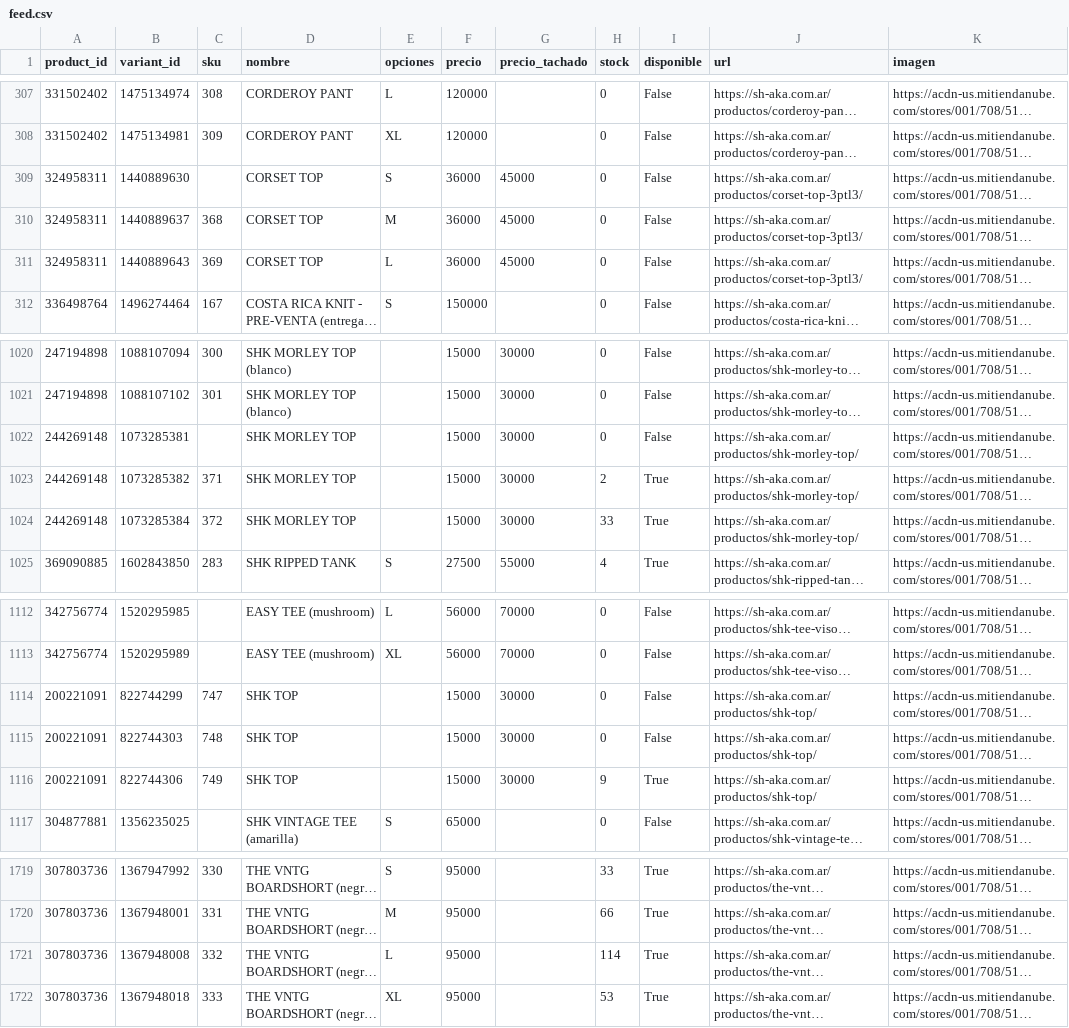
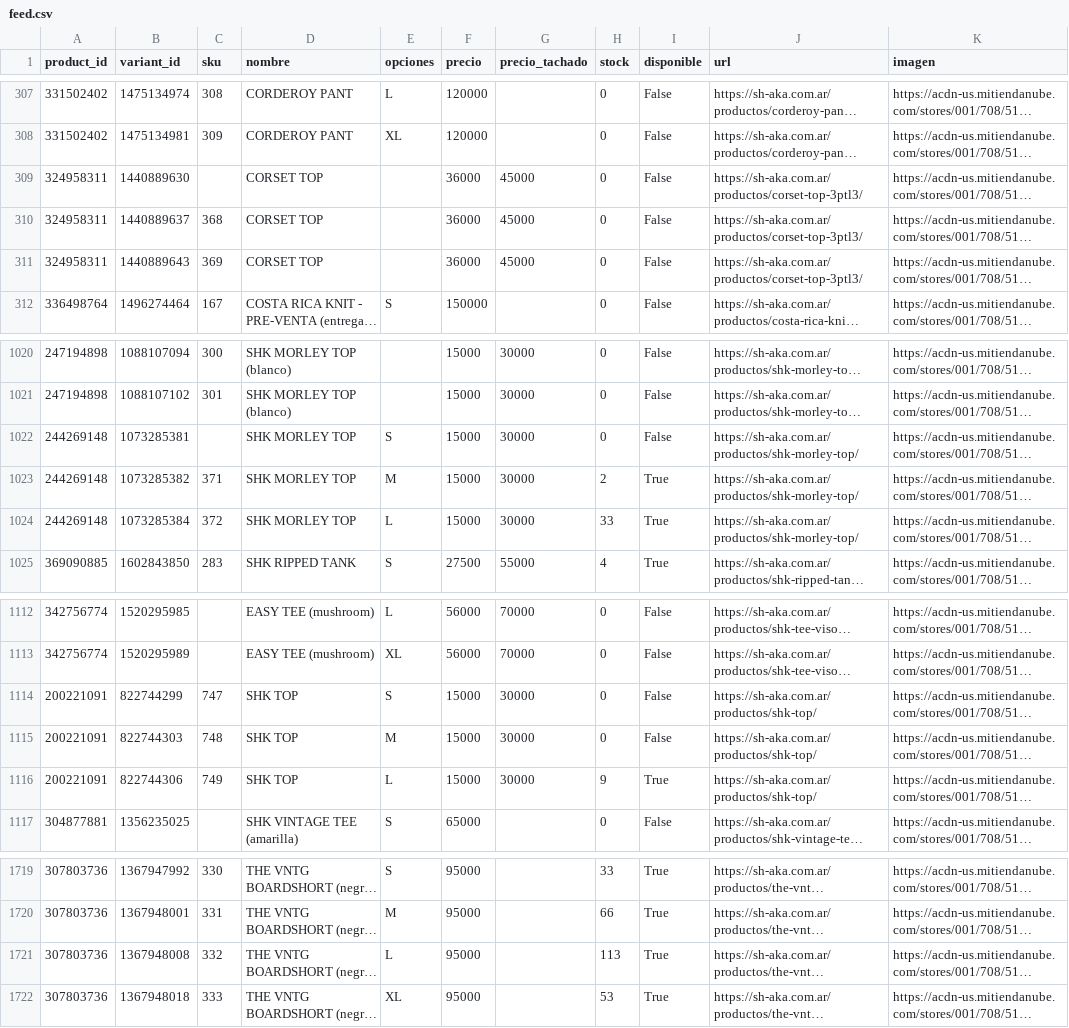
Before and after one commit to matiasugarte-oss/Shaka-Feed, a CSV file: feed.csv, drawn as a sheet; only a part is shown, gaps mark what is left out; long unchanged cells end in …; the diff names each change by its address in the sheet, - before the commit and + after, or states it on an @@ line.

Commit message:
feed: 2026-11-25 02:19

```diff
--- a/feed.csv
+++ b/feed.csv
-E309 (opciones): S
+E309 (opciones): (empty)
-E310 (opciones): M
+E310 (opciones): (empty)
-E311 (opciones): L
+E311 (opciones): (empty)
-E1022 (opciones): (empty)
+E1022 (opciones): S
-E1023 (opciones): (empty)
+E1023 (opciones): M
-E1024 (opciones): (empty)
+E1024 (opciones): L
-E1114 (opciones): (empty)
+E1114 (opciones): S
-E1115 (opciones): (empty)
+E1115 (opciones): M
-E1116 (opciones): (empty)
+E1116 (opciones): L
-H1721 (stock): 114
+H1721 (stock): 113
```
Also changed, not shown: 2 other files.
